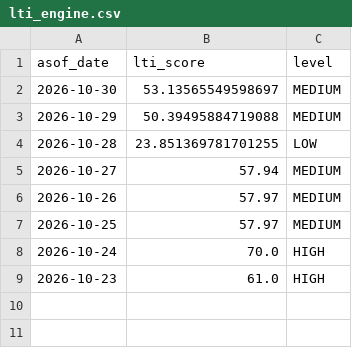
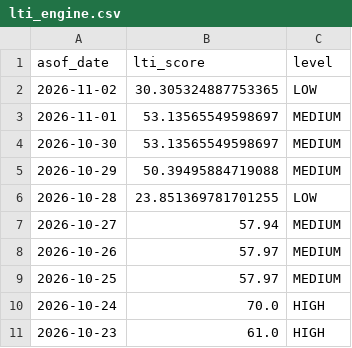
Before and after one commit to d87skg/gmre-collectors, a CSV file: data/github_snapshot/lti_engine.csv, drawn as a sheet.

```diff
--- a/data/github_snapshot/lti_engine.csv
+++ b/data/github_snapshot/lti_engine.csv
@@ -1,2 +1,4 @@
 asof_date,lti_score,level
+2026-11-02,30.305324887753365,LOW
+2026-11-01,53.13565549598697,MEDIUM
 2026-10-30,53.13565549598697,MEDIUM
```
Also changed, not shown: data/github_snapshot/daily_summary.csv, data/github_snapshot/defense_v4.csv, 8 other files.
